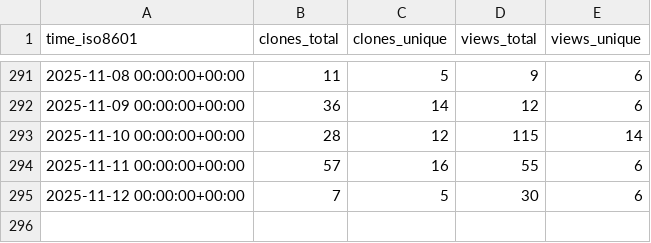
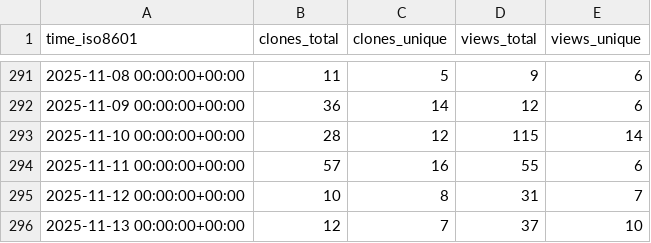
Before and after one commit to astro-informatics/s2fft, a CSV file: astro-informatics/s2fft/ghrs-data/views_clones_aggregate.csv, drawn as a sheet; only a part is shown, gaps mark what is left out.

```diff
--- a/astro-informatics/s2fft/ghrs-data/views_clones_aggregate.csv
+++ b/astro-informatics/s2fft/ghrs-data/views_clones_aggregate.csv
@@ -294,2 +294,3 @@ time_iso8601,clones_total,clones_unique,views_total,views_unique
 2025-11-11 00:00:00+00:00,57,16,55,6
-2025-11-12 00:00:00+00:00,7,5,30,6
+2025-11-12 00:00:00+00:00,10,8,31,7
+2025-11-13 00:00:00+00:00,12,7,37,10
```
Also changed, not shown: 1 other file.
